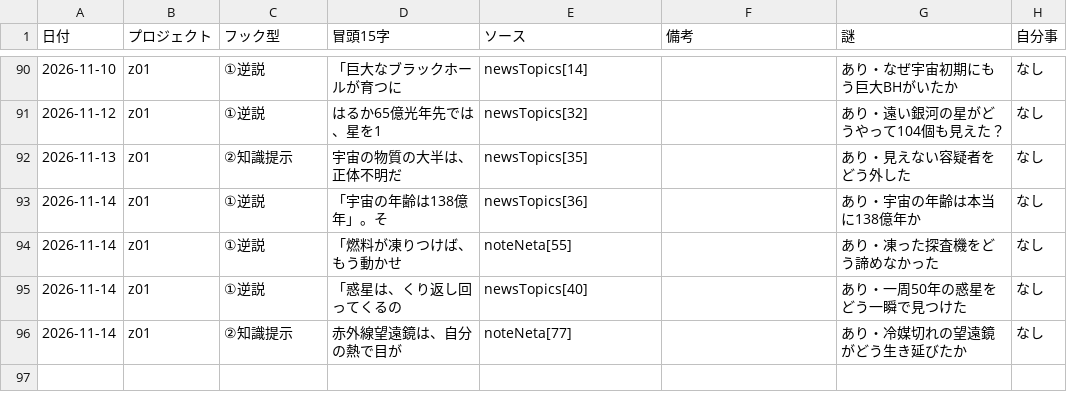
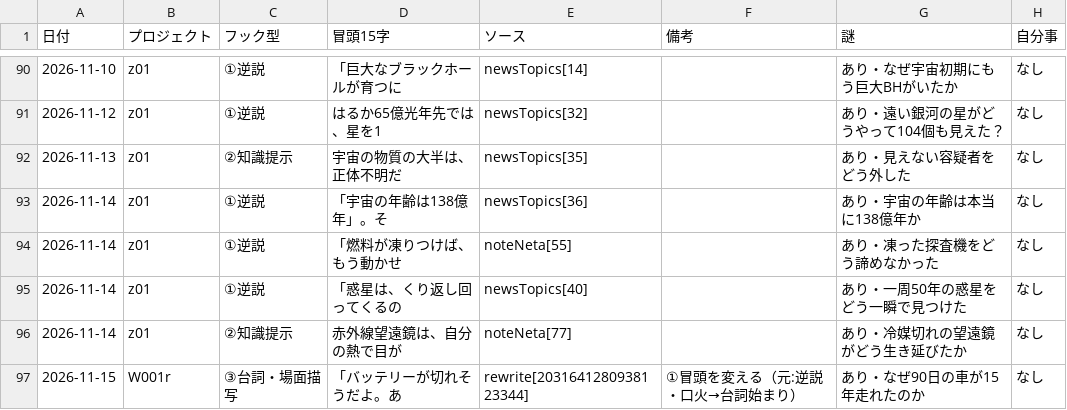
Before and after one commit to useakat/xClaude, a CSV file: logs/hook_records.csv, drawn as a sheet; only a part is shown, gaps mark what is left out.

```diff
--- a/logs/hook_records.csv
+++ b/logs/hook_records.csv
@@ -96 +96,2 @@
 2026-11-14,z01,②知識提示,赤外線望遠鏡は、自分の熱で目が,noteNeta[77],,あり・冷媒切れの望遠鏡がどう生き延びたか,なし
+2026-11-15,W001r,③台詞・場面描写,「バッテリーが切れそうだよ。あ,rewrite[2031641280938123344],①冒頭を変える（元:逆説・口火→台詞始まり）,あり・なぜ90日の車が15年走れたのか,なし
```
Also changed, not shown: 1 other file.
